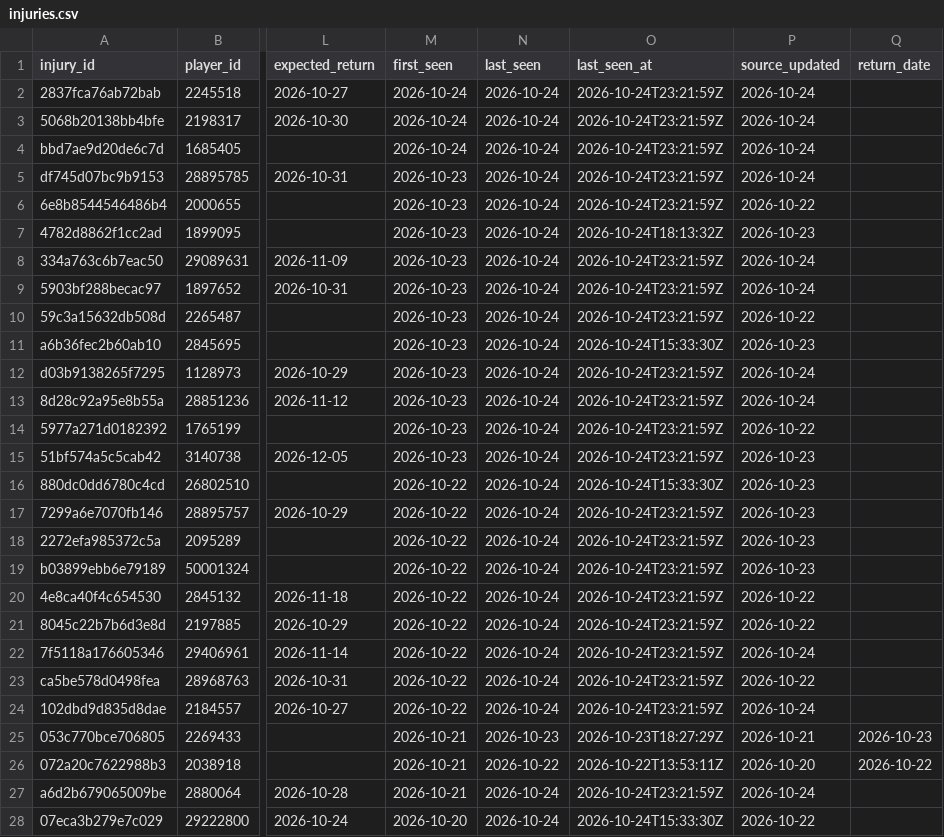
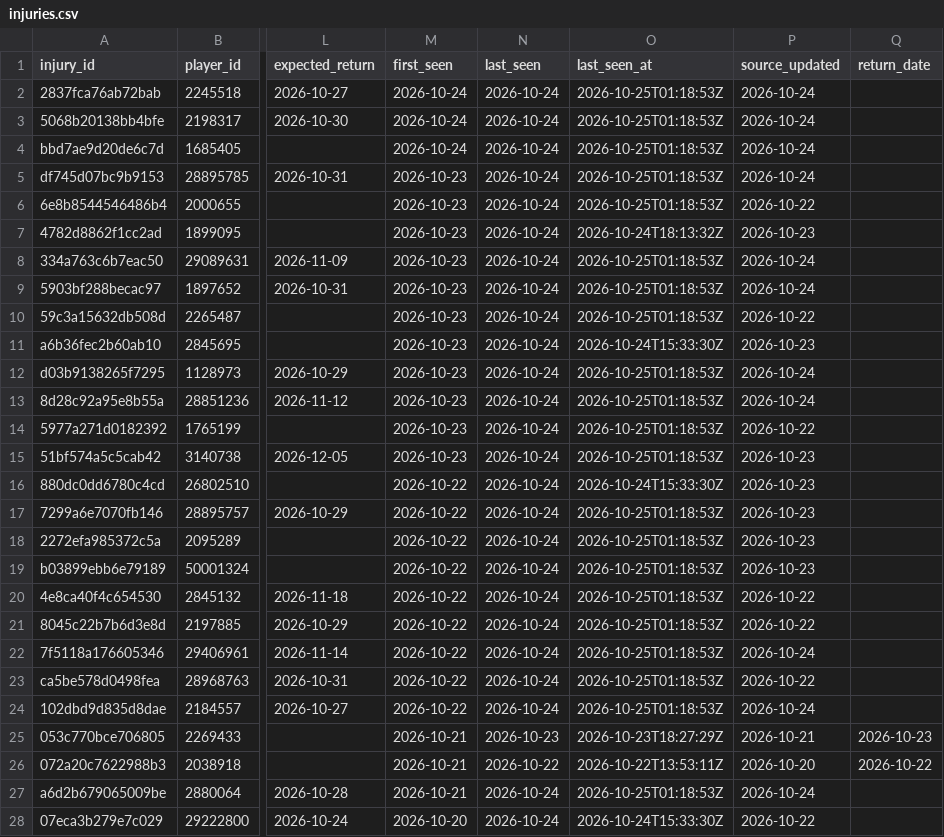
Before and after one commit to ajpayzant/NHL-Injury-Tool, a CSV file: data/injuries.csv, drawn as a sheet; only a part is shown, gaps mark what is left out; the diff covers the shown part only; the diff names each change by its address in the sheet, - before the commit and + after, or states it on an @@ line.

```diff
--- a/data/injuries.csv
+++ b/data/injuries.csv
-O2:O6 (last_seen_at): 2026-10-24T23:21:59Z
+O2:O6 (last_seen_at): 2026-10-25T01:18:53Z
-O8:O10 (last_seen_at): 2026-10-24T23:21:59Z
+O8:O10 (last_seen_at): 2026-10-25T01:18:53Z
-O12:O15 (last_seen_at): 2026-10-24T23:21:59Z
+O12:O15 (last_seen_at): 2026-10-25T01:18:53Z
-O17:O24 (last_seen_at): 2026-10-24T23:21:59Z
+O17:O24 (last_seen_at): 2026-10-25T01:18:53Z
-O27 (last_seen_at): 2026-10-24T23:21:59Z
+O27 (last_seen_at): 2026-10-25T01:18:53Z
```
Also changed, not shown: 102 edited cells elsewhere in this file, data/events.csv, data/nhl/games.csv, 3 other files.
